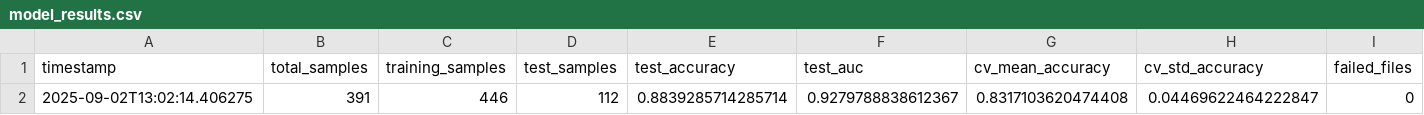
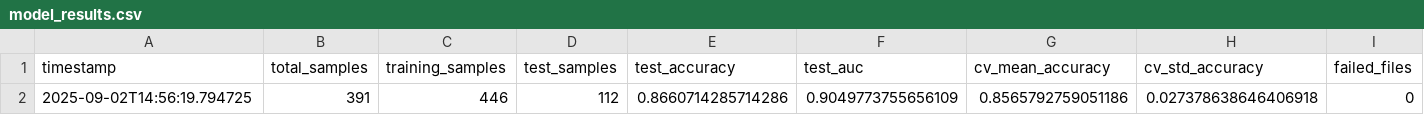
Before and after one commit to Vidhyan11/Parkinson-s-Detection-using-DAT_Scan-Drawing-Pattern-and-Voice-samples, a CSV file: parkinson_voice_model/dataset/processed/model_results.csv, drawn as a sheet; only a part is shown; the diff names each change by its address in the sheet, - before the commit and + after, or states it on an @@ line.

```diff
--- a/parkinson_voice_model/dataset/processed/model_results.csv
+++ b/parkinson_voice_model/dataset/processed/model_results.csv
-A2 (timestamp): 2025-09-02T13:02:14.406275
+A2 (timestamp): 2025-09-02T14:56:19.794725
-E2 (test_accuracy): 0.8839285714285714
+E2 (test_accuracy): 0.8660714285714286
-F2 (test_auc): 0.9279788838612367
+F2 (test_auc): 0.9049773755656109
-G2 (cv_mean_accuracy): 0.8317103620474408
+G2 (cv_mean_accuracy): 0.8565792759051186
-H2 (cv_std_accuracy): 0.04469622464222847
+H2 (cv_std_accuracy): 0.027378638646406918
```
Also changed, not shown: parkinson_voice_model/dataset/processed/feature_importance.csv, 6 other files.
